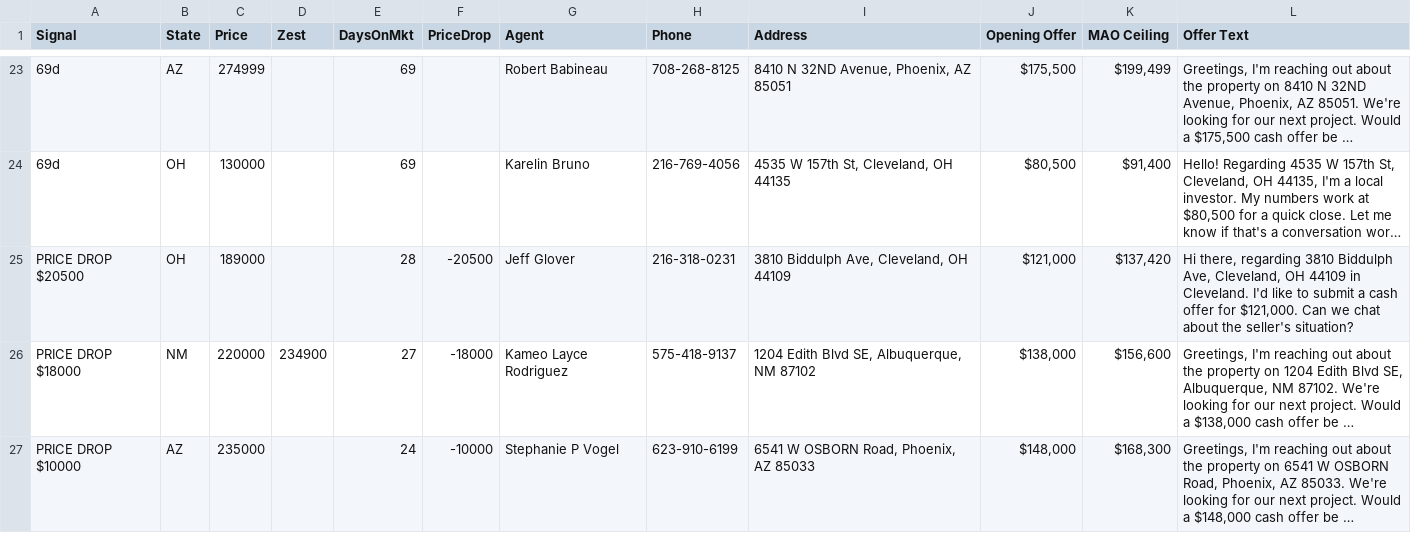
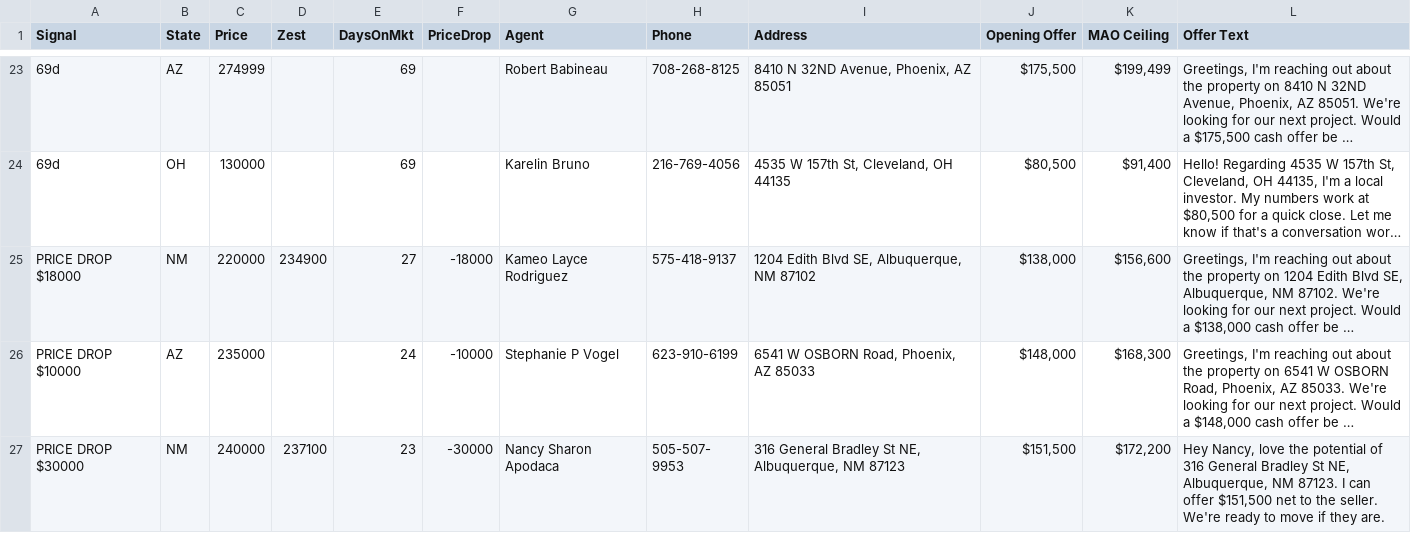
Before and after one commit to charlespjr/wholesaler, a CSV file: offer_campaign_nm_az_oh.csv, drawn as a sheet; only a part is shown, gaps mark what is left out; the shorter side is filled out with more unchanged rows; long unchanged cells end in …; the diff names each change by its address in the sheet, - before the commit and + after, or states it on an @@ line.

```diff
--- a/offer_campaign_nm_az_oh.csv
+++ b/offer_campaign_nm_az_oh.csv
-row 25: PRICE DROP $20500 | OH | 189000 |  | 28 | -20500 | Jeff Glover | 216-318-0231 | 3810 Biddulph Ave, Cleveland, OH 44109 | $121,000 | $137,420 | Hi there, regarding 3810 Biddulph Ave, Cleveland, OH 44109 in Cleveland. I'd like to submit a cash offer for $121,000. Can we chat about the seller's situation?
```
Also changed, not shown: offer_campaign_ALL.csv, 1 other file.
